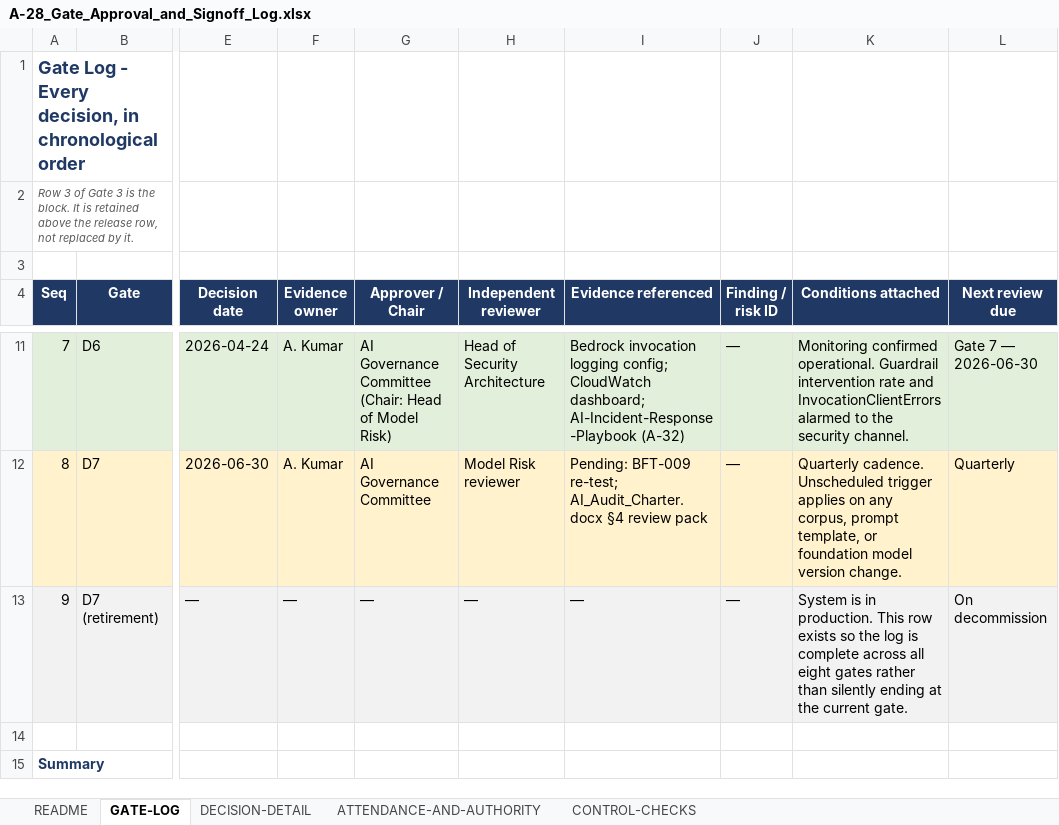
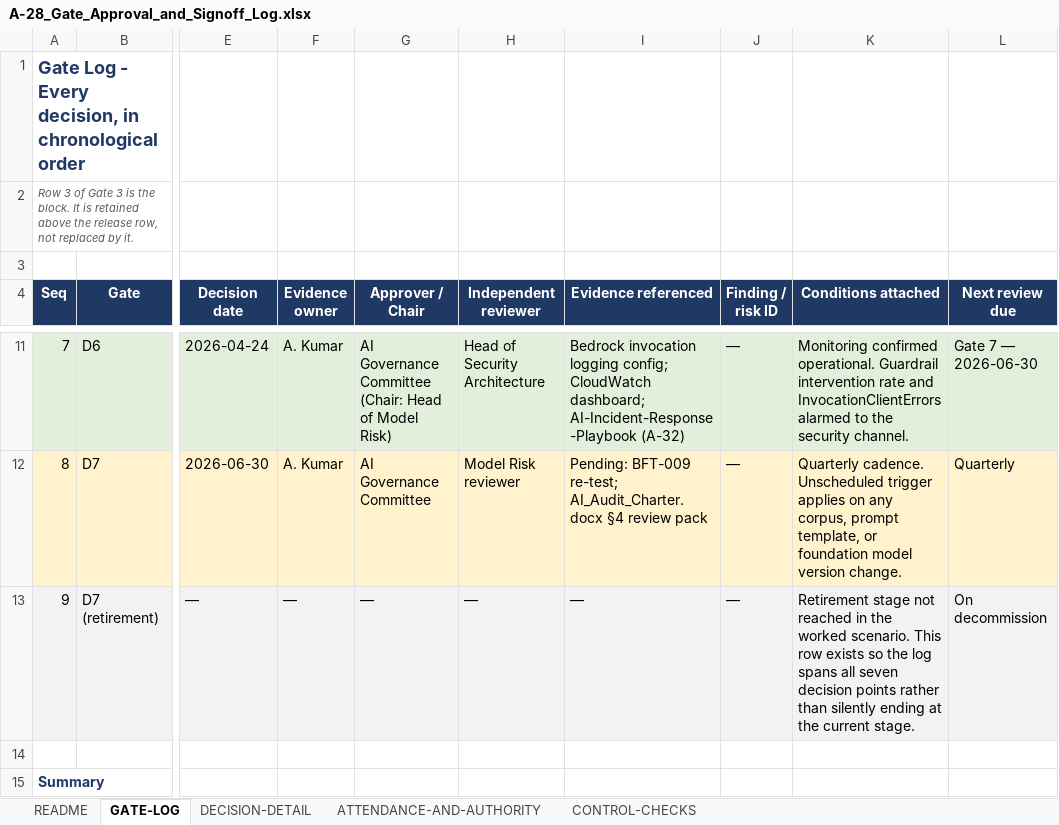
Before and after one commit to arunkumar-cloudgrc/aws-security-governance-portfolio, an Excel workbook: 04-ai-governance-and-technical-lifecycle/artifacts/A-28_Gate_Approval_and_Signoff_Log.xlsx, sheet GATE-LOG, drawn as a sheet; only a part is shown, gaps mark what is left out; values as stored, in another font and other column widths than the file's, no borders; the diff names each change by its address in the sheet, - before the commit and + after, or states it on an @@ line.

```diff
--- a/04-ai-governance-and-technical-lifecycle/artifacts/A-28_Gate_Approval_and_Signoff_Log.xlsx (sheet GATE-LOG)
+++ b/04-ai-governance-and-technical-lifecycle/artifacts/A-28_Gate_Approval_and_Signoff_Log.xlsx (sheet GATE-LOG)
-K13 (Conditions attached): System is in production. This row exists so the log is complete across all eight gates rather than silently ending at the current gate.
+K13 (Conditions attached): Retirement stage not reached in the worked scenario. This row exists so the log spans all seven decision points rather than silently ending at the current stage.
```
Also changed, not shown: sheet README, 04-ai-governance-and-technical-lifecycle/artifacts/A-11_Risk_Treatment_Plan.xlsx, 04-ai-governance-and-technical-lifecycle/artifacts/A-18_AI_Model_Registry.xlsx, 3 other files.
